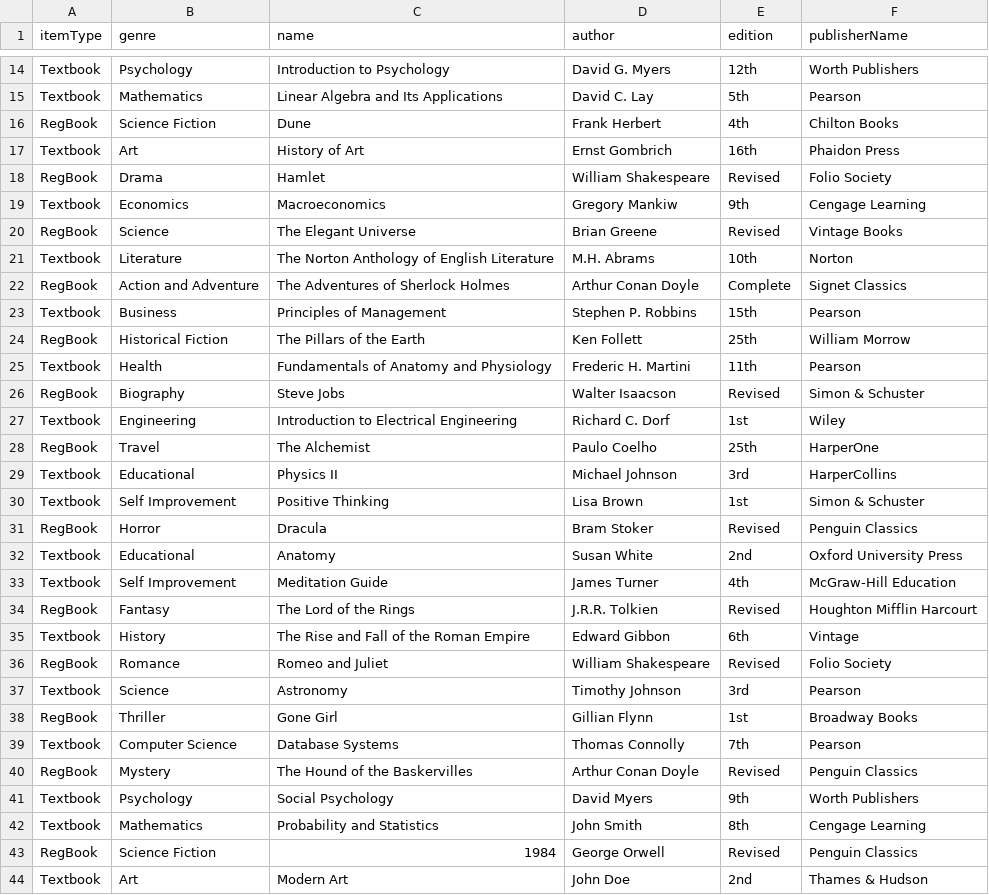
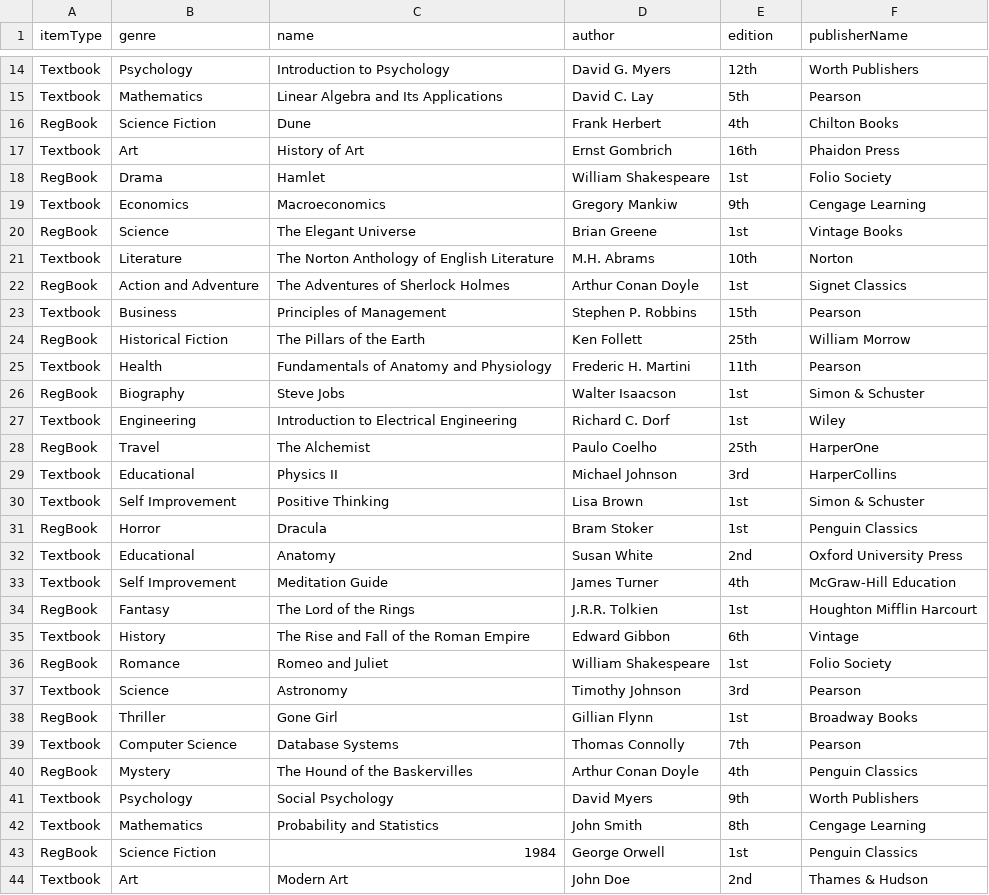
Before and after one commit to sharma-muskaan/EECS-3311-Deliverable2, a CSV file: src/csv/digItem_database.csv, drawn as a sheet; only a part is shown, gaps mark what is left out; the diff covers the shown part only.

Commit message:
Req5 update
Iterates through digitalItems database
using the iterator design pattern

when it searches it post recommendation

```diff
--- a/src/csv/digItem_database.csv
+++ b/src/csv/digItem_database.csv
@@ -17,7 +17,7 @@ RegBook,Science Fiction,Dune,Frank Herbert,4th,Chilton Books
 Textbook,Art,History of Art,Ernst Gombrich,16th,Phaidon Press
-RegBook,Drama,Hamlet,William Shakespeare,Revised,Folio Society
+RegBook,Drama,Hamlet,William Shakespeare,1st,Folio Society
 Textbook,Economics,Macroeconomics,Gregory Mankiw,9th,Cengage Learning
-RegBook,Science,The Elegant Universe,Brian Greene,Revised,Vintage Books
+RegBook,Science,The Elegant Universe,Brian Greene,1st,Vintage Books
 Textbook,Literature,The Norton Anthology of English Literature,M.H. Abrams,10th,Norton
-RegBook,Action and Adventure,The Adventures of Sherlock Holmes,Arthur Conan Doyle,Complete,Signet Classics
+RegBook,Action and Adventure,The Adventures of Sherlock Holmes,Arthur Conan Doyle,1st,Signet Classics
 Textbook,Business,Principles of Management,Stephen P. Robbins,15th,Pearson
@@ -25,3 +25,3 @@ RegBook,Historical Fiction,The Pillars of the Earth,Ken Follett,25th,William Mor
 Textbook,Health,Fundamentals of Anatomy and Physiology,Frederic H. Martini,11th,Pearson
-RegBook,Biography,Steve Jobs,Walter Isaacson,Revised,Simon & Schuster
+RegBook,Biography,Steve Jobs,Walter Isaacson,1st,Simon & Schuster
 Textbook,Engineering,Introduction to Electrical Engineering,Richard C. Dorf,1st,Wiley
@@ -30,8 +30,8 @@ Textbook,Educational,Physics II,Michael Johnson,3rd,HarperCollins
 Textbook,Self Improvement,Positive Thinking,Lisa Brown,1st,Simon & Schuster
-RegBook,Horror,Dracula,Bram Stoker,Revised,Penguin Classics
+RegBook,Horror,Dracula,Bram Stoker,1st,Penguin Classics
 Textbook,Educational,Anatomy,Susan White,2nd,Oxford University Press
 Textbook,Self Improvement,Meditation Guide,James Turner,4th,McGraw-Hill Education
-RegBook,Fantasy,The Lord of the Rings,J.R.R. Tolkien,Revised,Houghton Mifflin Harcourt
+RegBook,Fantasy,The Lord of the Rings,J.R.R. Tolkien,1st,Houghton Mifflin Harcourt
 Textbook,History,The Rise and Fall of the Roman Empire,Edward Gibbon,6th,Vintage
-RegBook,Romance,Romeo and Juliet,William Shakespeare,Revised,Folio Society
+RegBook,Romance,Romeo and Juliet,William Shakespeare,1st,Folio Society
 Textbook,Science,Astronomy,Timothy Johnson,3rd,Pearson
@@ -39,6 +39,6 @@ RegBook,Thriller,Gone Girl,Gillian Flynn,1st,Broadway Books
 Textbook,Computer Science,Database Systems,Thomas Connolly,7th,Pearson
-RegBook,Mystery,The Hound of the Baskervilles,Arthur Conan Doyle,Revised,Penguin Classics
+RegBook,Mystery,The Hound of the Baskervilles,Arthur Conan Doyle,4th,Penguin Classics
 Textbook,Psychology,Social Psychology,David Myers,9th,Worth Publishers
 Textbook,Mathematics,Probability and Statistics,John Smith,8th,Cengage Learning
-RegBook,Science Fiction,1984,George Orwell,Revised,Penguin Classics
+RegBook,Science Fiction,1984,George Orwell,1st,Penguin Classics
 Textbook,Art,Modern Art,John Doe,2nd,Thames & Hudson
```
Also changed, not shown: 19 edited cells elsewhere in this file, 10 other files.
